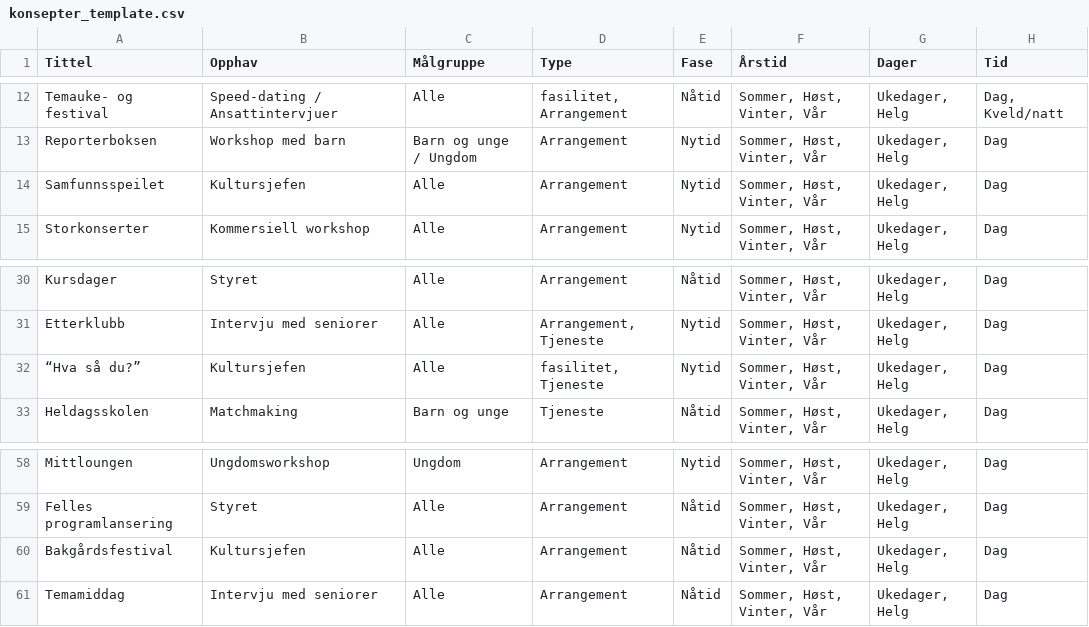
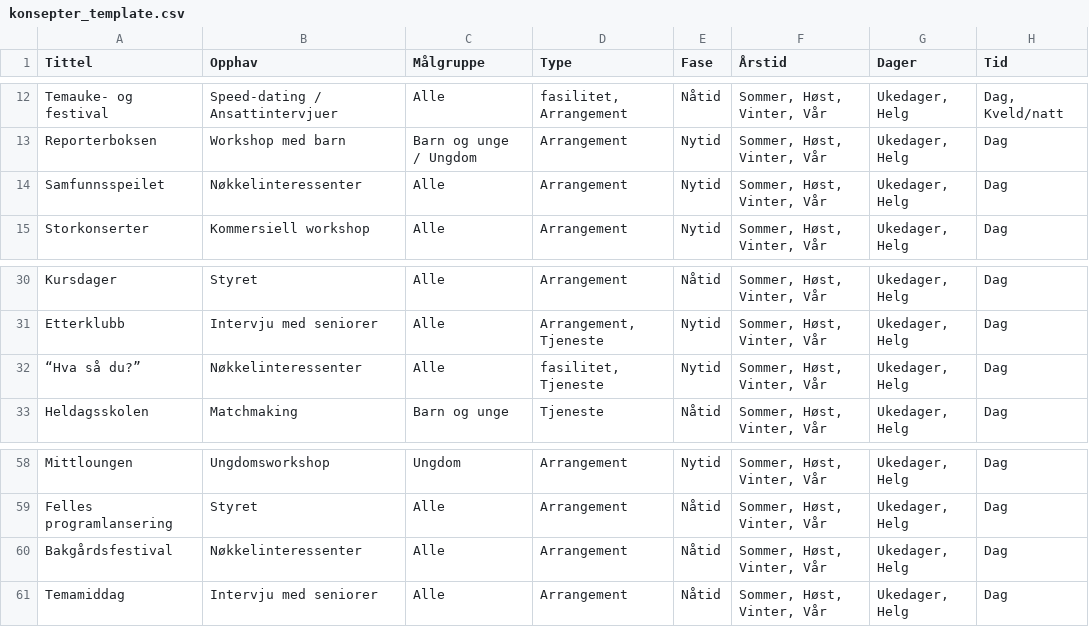
Before and after one commit to bjornrl/mittrommet, a CSV file: public/konsepter_template.csv, drawn as a sheet; only a part is shown, gaps mark what is left out; the diff names each change by its address in the sheet, - before the commit and + after, or states it on an @@ line.

Commit message:
chenged opphav from kultursjef to nøkkelinteressenter and new superdocument pdf

```diff
--- a/public/konsepter_template.csv
+++ b/public/konsepter_template.csv
-B14 (Opphav): Kultursjefen
+B14 (Opphav): Nøkkelinteressenter
-B32 (Opphav): Kultursjefen
+B32 (Opphav): Nøkkelinteressenter
-B60 (Opphav): Kultursjefen
+B60 (Opphav): Nøkkelinteressenter
```
Also changed, not shown: 1 other file.
